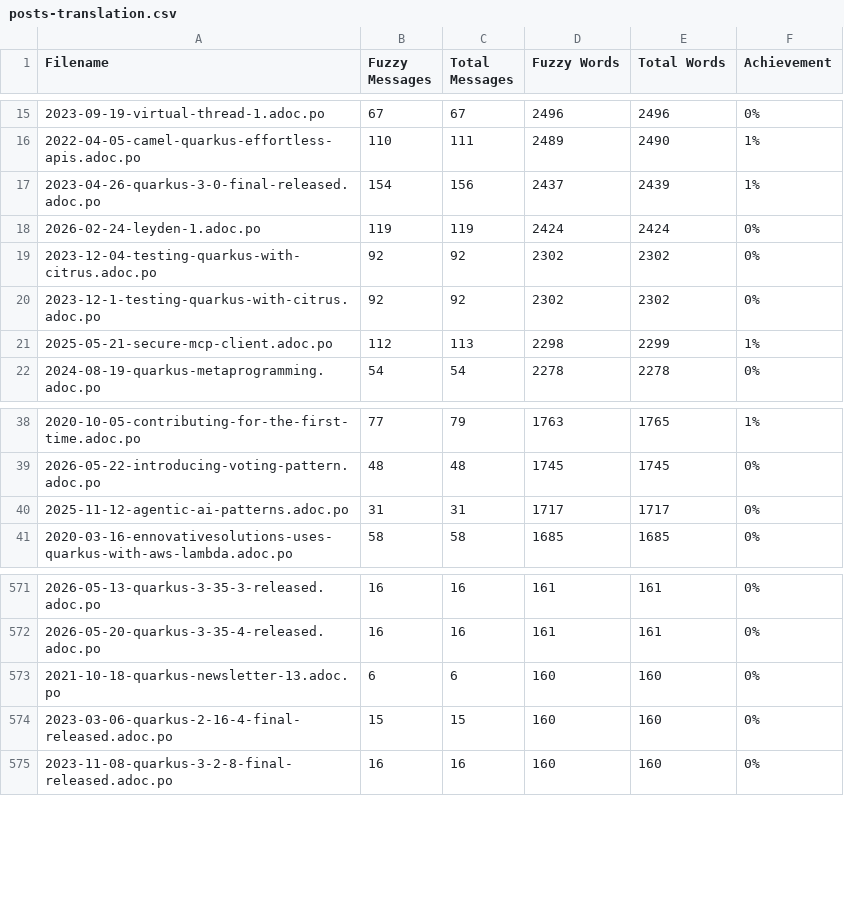
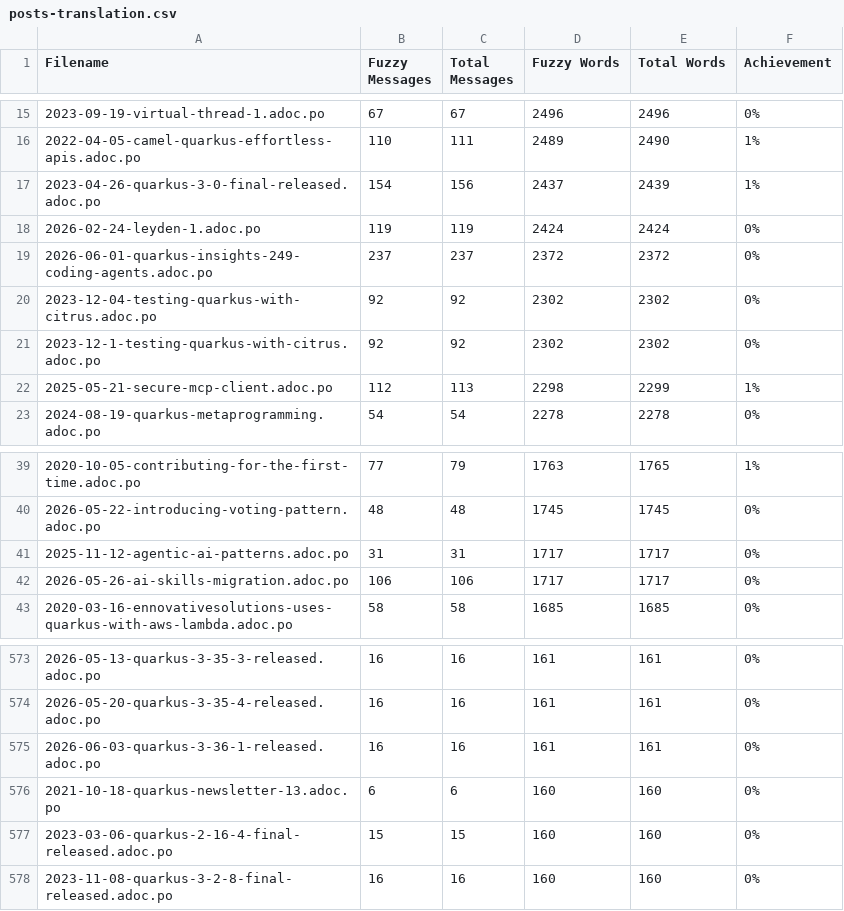
Before and after one commit to christianfernandesprofissional/pt.quarkus.io, a CSV file: l10n/stats/posts-translation.csv, drawn as a sheet; only a part is shown, gaps mark what is left out; the diff names each change by its address in the sheet, - before the commit and + after, or states it on an @@ line.

```diff
--- a/l10n/stats/posts-translation.csv
+++ b/l10n/stats/posts-translation.csv
+row 19: 2026-06-01-quarkus-insights-249-coding-agents.adoc.po | 237 | 237 | 2372 | 2372 | 0%
+row 42: 2026-05-26-ai-skills-migration.adoc.po | 106 | 106 | 1717 | 1717 | 0%
+row 575: 2026-06-03-quarkus-3-36-1-released.adoc.po | 16 | 16 | 161 | 161 | 0%
```
Also changed, not shown: l10n/stats/latest-guides-translation.csv, l10n/stats/main-guides-translation.csv, 1 other file.
